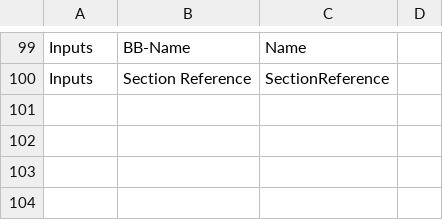
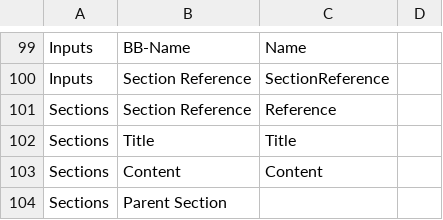
Before and after one commit to Open-Systems-Pharmacology/OSPSuite.QualificationPlanEditor, a CSV file: inst/excel-qualification-dictionary.csv, drawn as a sheet; only a part is shown, gaps mark what is left out; the diff names each change by its address in the sheet, - before the commit and + after, or states it on an @@ line.

Commit message:
Fixes #63 remove null fields in Sections (#74)

```diff
--- a/inst/excel-qualification-dictionary.csv
+++ b/inst/excel-qualification-dictionary.csv
+row 101: Sections | Section Reference | Reference
+row 102: Sections | Title | Title
+row 103: Sections | Content | Content
+row 104: Sections | Parent Section
```
Also changed, not shown: 1 other file.
